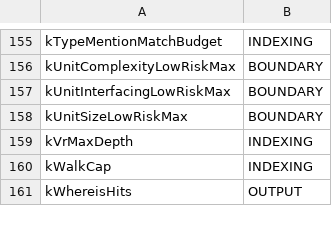
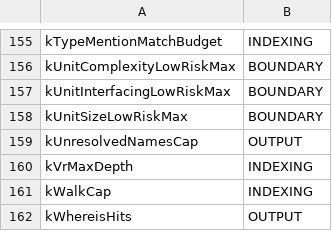
Before and after one commit to redhat-et/ripwire, a TSV file: docs/limits_classes.tsv, drawn as a sheet; only a part is shown, gaps mark what is left out; the diff names each change by its address in the sheet, - before the commit and + after, or states it on an @@ line.

```diff
--- a/docs/limits_classes.tsv
+++ b/docs/limits_classes.tsv
+row 159: kUnresolvedNamesCap | OUTPUT
```
Also changed, not shown: 1 other file.
